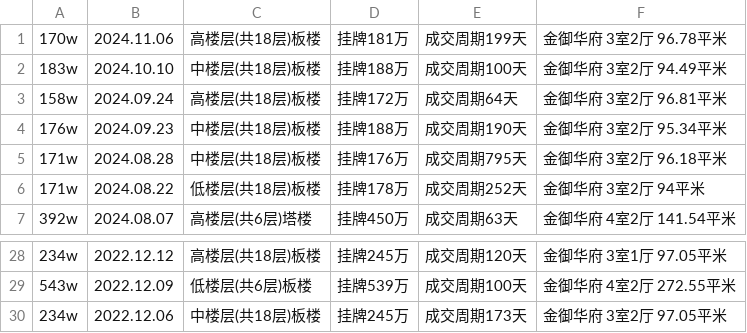
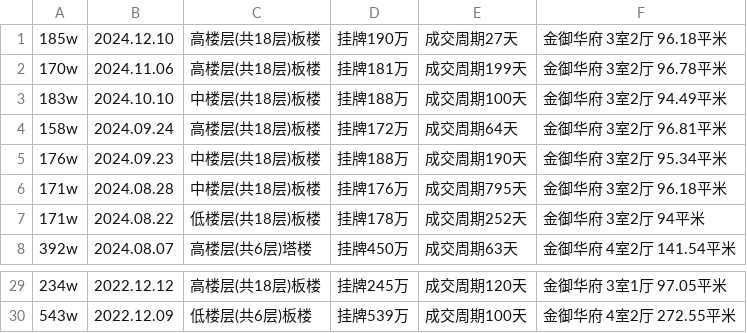
Before and after one commit to mengke1028/keke_git, a CSV file: 金御华府成交.csv, drawn as a sheet; only a part is shown, gaps mark what is left out; removed rows and columns are numbered as before the commit, all else as after; the diff names each change by its address in the sheet, - before the commit and + after, or states it on an @@ line.

```diff
--- a/金御华府成交.csv
+++ b/金御华府成交.csv
+row 1: 185w | 2024.12.10 | 高楼层(共18层)板楼 | 挂牌190万 | 成交周期27天 | 金御华府 3室2厅 96.18平米
-row 30: 234w | 2022.12.06 | 中楼层(共18层)板楼 | 挂牌245万 | 成交周期173天 | 金御华府 3室2厅 97.05平米
```
Also changed, not shown: 魅力花园.csv.
